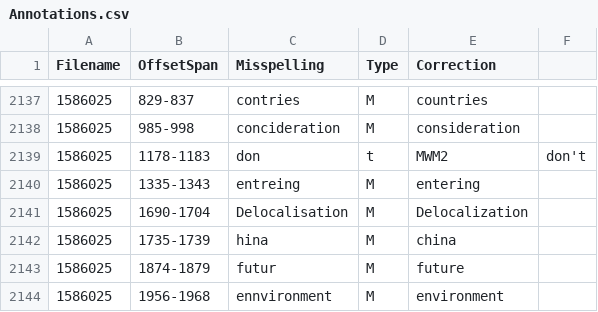
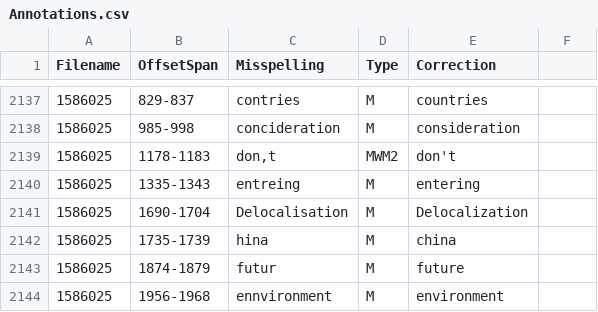
Before and after one commit to EducationalTestingService/TOEFL-Spell, a CSV file: Annotations.csv, drawn as a sheet; only a part is shown, gaps mark what is left out.

Commit message:
Fixed csv structure (comma inside word was resulting in more cols than expected).

```diff
--- a/Annotations.csv
+++ b/Annotations.csv
@@ -2138,3 +2138,3 @@ Filename,OffsetSpan,Misspelling,Type,Correction
 1586025,985-998,concideration,M,consideration
-1586025,1178-1183,don,t,MWM2,don't
+1586025,1178-1183,"don,t",MWM2,don't
 1586025,1335-1343,entreing,M,entering
```
